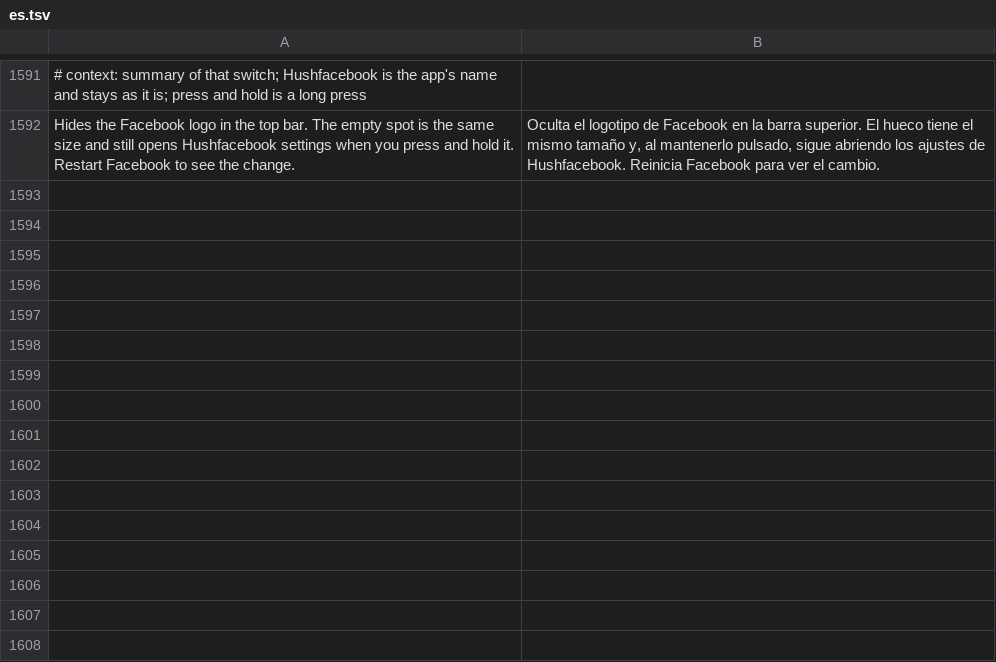
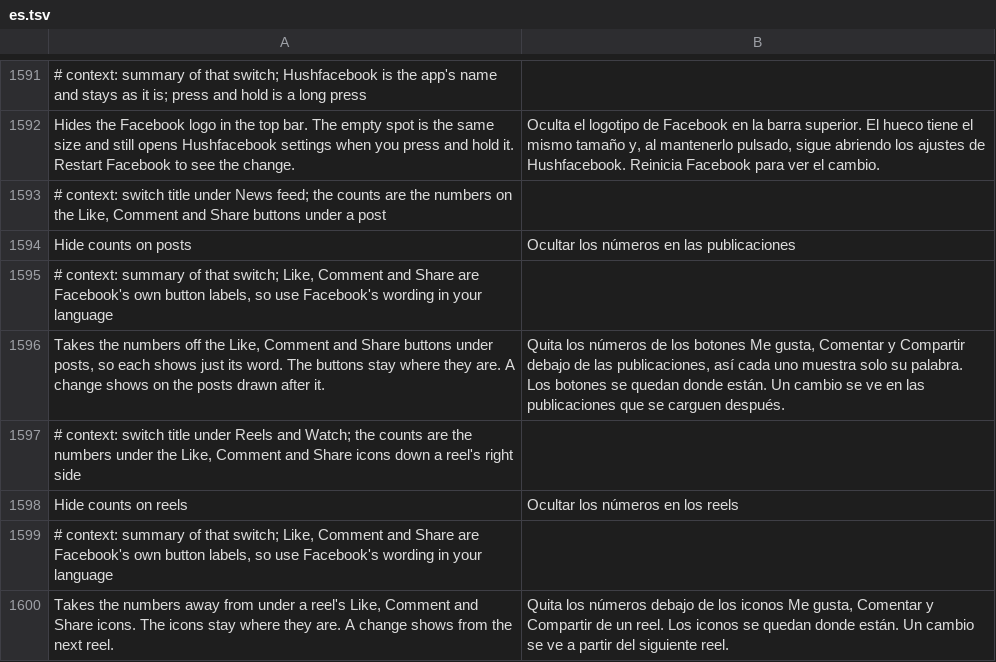
Before and after one commit to JhouHank/HushFacebook, a TSV file: extensions/shared/library/src/main/l10n/es.tsv, drawn as a sheet; only a part is shown, gaps mark what is left out; the diff names each change by its address in the sheet, - before the commit and + after, or states it on an @@ line.

```diff
--- a/extensions/shared/library/src/main/l10n/es.tsv
+++ b/extensions/shared/library/src/main/l10n/es.tsv
+row 1593: # context: switch title under News feed; the counts are the numbers on the Like, Comment and Share buttons under a post
+row 1594: Hide counts on posts | Ocultar los números en las publicaciones
+row 1595: # context: summary of that switch; Like, Comment and Share are Facebook's own button labels, so use Facebook's wording in your language
+row 1596: Takes the numbers off the Like, Comment and Share buttons under posts, so each shows just its word. The buttons stay where they are. A change shows on the posts drawn after it. | Quita los números de los botones Me gusta, Comentar y Compartir debajo de las publicaciones, así cada uno muestra solo su palabra. Los botones se quedan donde están. Un cambio se ve en las publicaciones que se carguen después.
+row 1597: # context: switch title under Reels and Watch; the counts are the numbers under the Like, Comment and Share icons down a reel's right side
+row 1598: Hide counts on reels | Ocultar los números en los reels
+row 1599: # context: summary of that switch; Like, Comment and Share are Facebook's own button labels, so use Facebook's wording in your language
+row 1600: Takes the numbers away from under a reel's Like, Comment and Share icons. The icons stay where they are. A change shows from the next reel. | Quita los números debajo de los iconos Me gusta, Comentar y Compartir de un reel. Los iconos se quedan donde están. Un cambio se ve a partir del siguiente reel.
```
Also changed, not shown: extensions/shared/library/src/main/l10n/de.tsv, extensions/shared/library/src/main/l10n/in.tsv, 26 other files.
